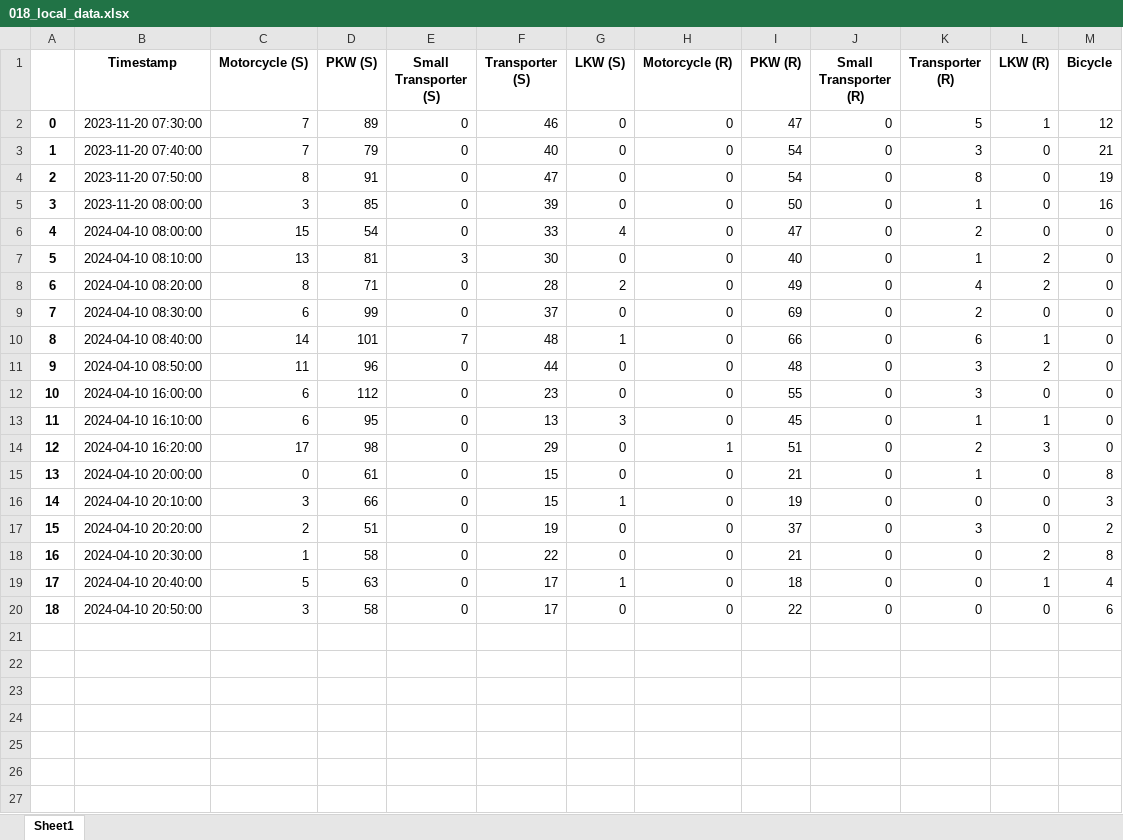
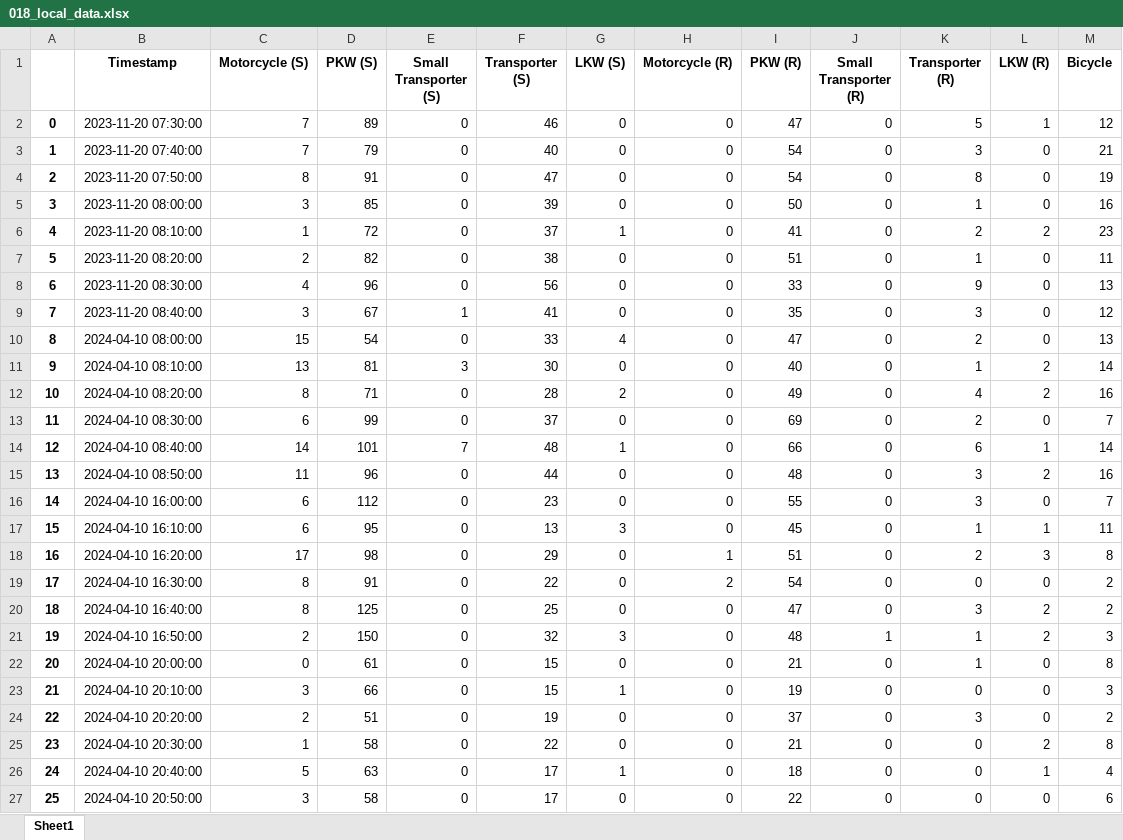
Before and after one commit to ueaul/Towards-Sustainable-Cities-through-Simulation, an Excel workbook: 02_Output/Manual_Count_Timeframe-10_Minute_Intervall/018_local_data.xlsx, sheet Sheet1, drawn as a sheet; values as stored, in another font and other column widths than the file's, no borders; addresses are those after the commit; the diff names each change by its address in the sheet, - before the commit and + after, or states it on an @@ line.

```diff
--- a/02_Output/Manual_Count_Timeframe-10_Minute_Intervall/018_local_data.xlsx (sheet Sheet1)
+++ b/02_Output/Manual_Count_Timeframe-10_Minute_Intervall/018_local_data.xlsx (sheet Sheet1)
+row 6: 4 | 2023-11-20 08:10:00 | 1 | 72 | 0 | 37 | 1 | 0 | 41 | 0 | 2 | 2 | 23
+row 7: 5 | 2023-11-20 08:20:00 | 2 | 82 | 0 | 38 | 0 | 0 | 51 | 0 | 1 | 0 | 11
+row 8: 6 | 2023-11-20 08:30:00 | 4 | 96 | 0 | 56 | 0 | 0 | 33 | 0 | 9 | 0 | 13
+row 9: 7 | 2023-11-20 08:40:00 | 3 | 67 | 1 | 41 | 0 | 0 | 35 | 0 | 3 | 0 | 12
@@ column A renumbered from row 10 down @@
-M10 (Bicycle): 0
+M10 (Bicycle): 13
-M11 (Bicycle): 0
+M11 (Bicycle): 14
-M12 (Bicycle): 0
+M12 (Bicycle): 16
-M13 (Bicycle): 0
+M13 (Bicycle): 7
-M14 (Bicycle): 0
+M14 (Bicycle): 14
-M15 (Bicycle): 0
+M15 (Bicycle): 16
-M16 (Bicycle): 0
+M16 (Bicycle): 7
-M17 (Bicycle): 0
+M17 (Bicycle): 11
-M18 (Bicycle): 0
+M18 (Bicycle): 8
+row 19: 17 | 2024-04-10 16:30:00 | 8 | 91 | 0 | 22 | 0 | 2 | 54 | 0 | 0 | 0 | 2
+row 20: 18 | 2024-04-10 16:40:00 | 8 | 125 | 0 | 25 | 0 | 0 | 47 | 0 | 3 | 2 | 2
+row 21: 19 | 2024-04-10 16:50:00 | 2 | 150 | 0 | 32 | 3 | 0 | 48 | 1 | 1 | 2 | 3
```
Also changed, not shown: 01_Input/Local_Counts/004_Merged.xlsx, 01_Input/Local_Counts/005_Merged.xlsx, 37 other files.
